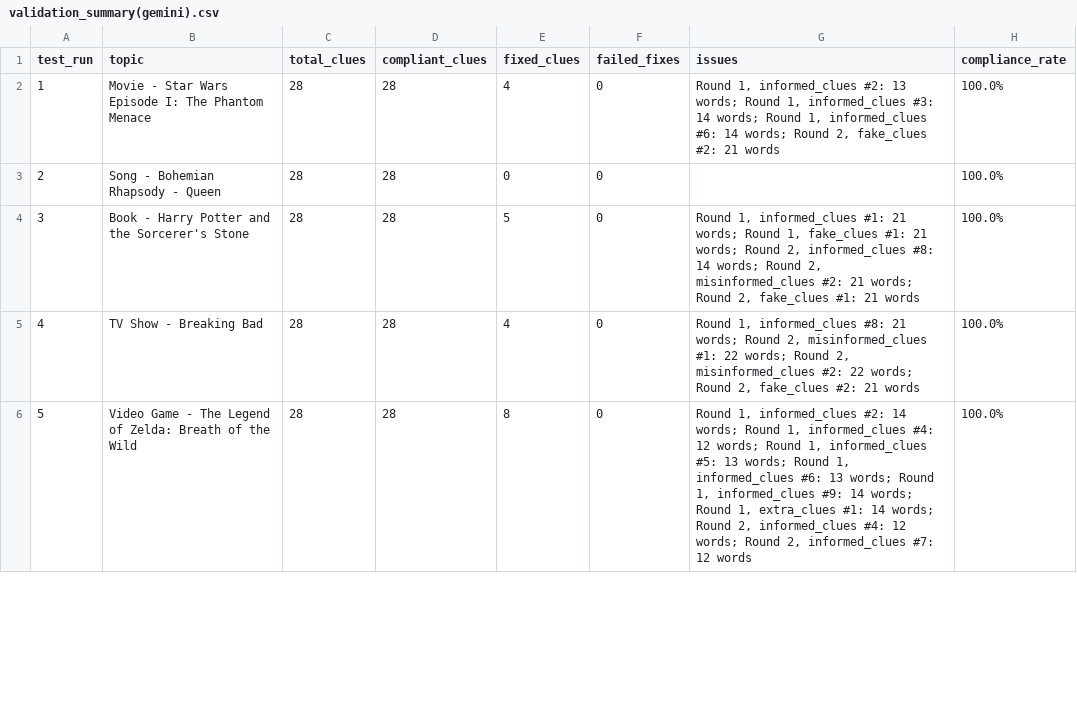
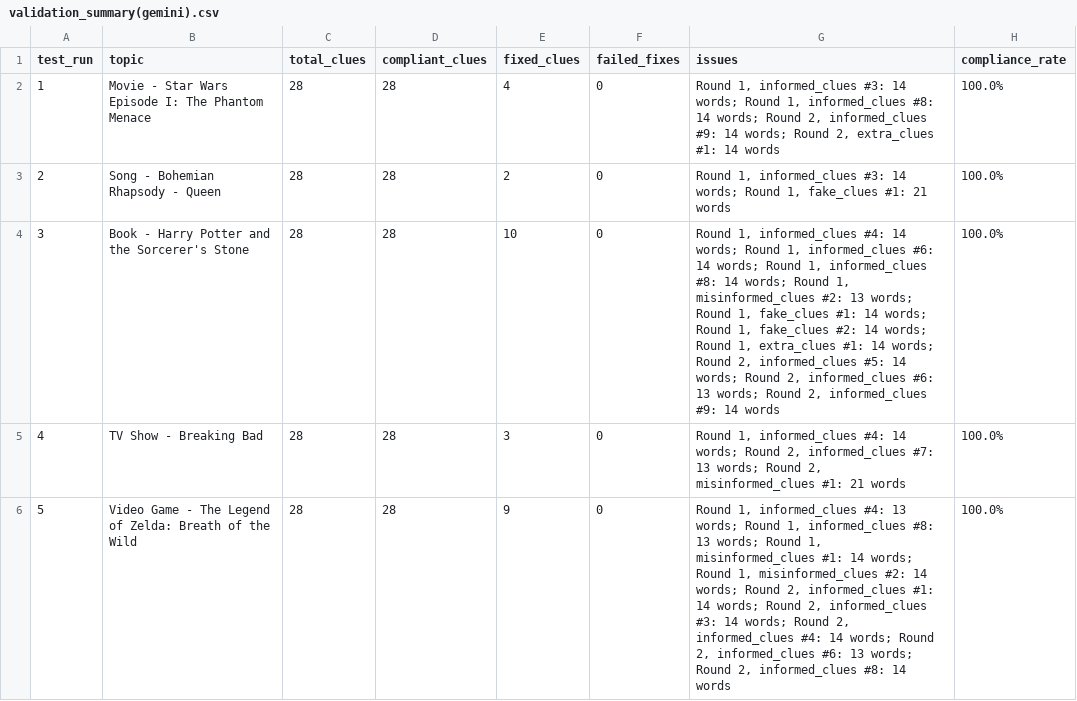
Before and after one commit to Vincent-VietTran/disinformer-clue-gen, a CSV file: validation_summary(gemini).csv, drawn as a sheet; only a part is shown; the diff covers the shown part only.

Commit message:
feat: Added example of valid and invalid clue in terms of length compliance in batch rewrite prompt

```diff
--- a/validation_summary(gemini).csv
+++ b/validation_summary(gemini).csv
@@ -1,6 +1,6 @@
 test_run,topic,total_clues,compliant_clues,fixed_clues,failed_fixes,issues,compliance_rate
-1,Movie - Star Wars Episode I: The Phantom Menace,28,28,4,0,"Round 1, informed_clues #2: 13 words; Round 1, informed_clues #3: 14 words; Round 1, informed_clues #6: 14 words; Round 2, fake_clues #2: 21 words",100.0%
-2,Song - Bohemian Rhapsody - Queen,28,28,0,0,,100.0%
-3,Book - Harry Potter and the Sorcerer's Stone,28,28,5,0,"Round 1, informed_clues #1: 21 words; Round 1, fake_clues #1: 21 words; Round 2, informed_clues #8: 14 words; Round 2, misinformed_clues #2: 21 words; Round 2, fake_clues #1: 21 words",100.0%
-4,TV Show - Breaking Bad,28,28,4,0,"Round 1, informed_clues #8: 21 words; Round 2, misinformed_clues #1: 22 words; Round 2, misinformed_clues #2: 22 words; Round 2, fake_clues #2: 21 words",100.0%
-5,Video Game - The Legend of Zelda: Breath of the Wild,28,28,8,0,"Round 1, informed_clues #2: 14 words; Round 1, informed_clues #4: 12 words; Round 1, informed_clues #5: 13 words; Round 1, informed_clues #6: 13 words; Round 1, informed_clues #9: 14 words; Round 1, extra_clues #1: 14 words; Round 2, informed_clues #4: 12 words; Round 2, informed_clues #7: 12 words",100.0%
+1,Movie - Star Wars Episode I: The Phantom Menace,28,28,4,0,"Round 1, informed_clues #3: 14 words; Round 1, informed_clues #8: 14 words; Round 2, informed_clues #9: 14 words; Round 2, extra_clues #1: 14 words",100.0%
+2,Song - Bohemian Rhapsody - Queen,28,28,2,0,"Round 1, informed_clues #3: 14 words; Round 1, fake_clues #1: 21 words",100.0%
+3,Book - Harry Potter and the Sorcerer's Stone,28,28,10,0,"Round 1, informed_clues #4: 14 words; Round 1, informed_clues #6: 14 words; Round 1, informed_clues #8: 14 words; Round 1, misinformed_clues #2: 13 words; Round 1, fake_clues #1: 14 words; Round 1, fake_clues #2: 14 words; Round 1, extra_clues #1: 14 words; Round 2, informed_clues #5: 14 words; Round 2, informed_clues #6: 13 words; Round 2, informed_clues #9: 14 words",100.0%
+4,TV Show - Breaking Bad,28,28,3,0,"Round 1, informed_clues #4: 14 words; Round 2, informed_clues #7: 13 words; Round 2, misinformed_clues #1: 21 words",100.0%
+5,Video Game - The Legend of Zelda: Breath of the Wild,28,28,9,0,"Round 1, informed_clues #4: 13 words; Round 1, informed_clues #8: 13 words; Round 1, misinformed_clues #1: 14 words; Round 1, misinformed_clues #2: 14 words; Round 2, informed_clues #1: 14 words; Round 2, informed_clues #3: 14 words; Round 2, informed_clues #4: 14 words; Round 2, informed_clues #6: 13 words; Round 2, informed_clues #8: 14 words",100.0%
```
Also changed, not shown: 16 edited cells elsewhere in this file, 10_rounds_clues_analysis(gemini).csv, 12 other files.
